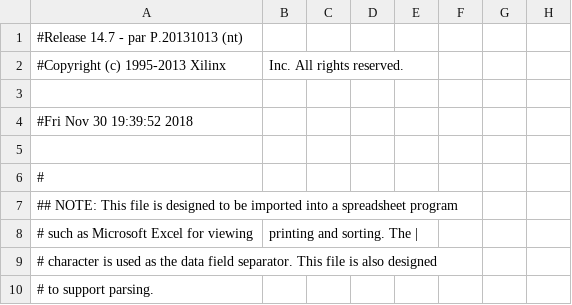
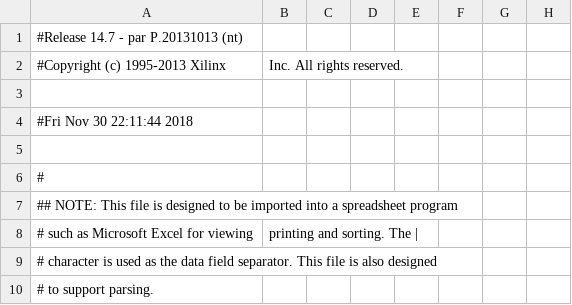
Before and after one commit to jamesandrewpohadi/REMINISCE, a CSV file: work/planAhead/compstruc1D/compstruc1D.runs/impl_1/mojo_top_0_routed_pad.csv, drawn as a sheet; only a part is shown; the diff names each change by its address in the sheet, - before the commit and + after, or states it on an @@ line.

```diff
--- a/work/planAhead/compstruc1D/compstruc1D.runs/impl_1/mojo_top_0_routed_pad.csv
+++ b/work/planAhead/compstruc1D/compstruc1D.runs/impl_1/mojo_top_0_routed_pad.csv
-A4: #Fri Nov 30 19:39:52 2018
+A4: #Fri Nov 30 22:11:44 2018
```
Also changed, not shown: 55 other files.
